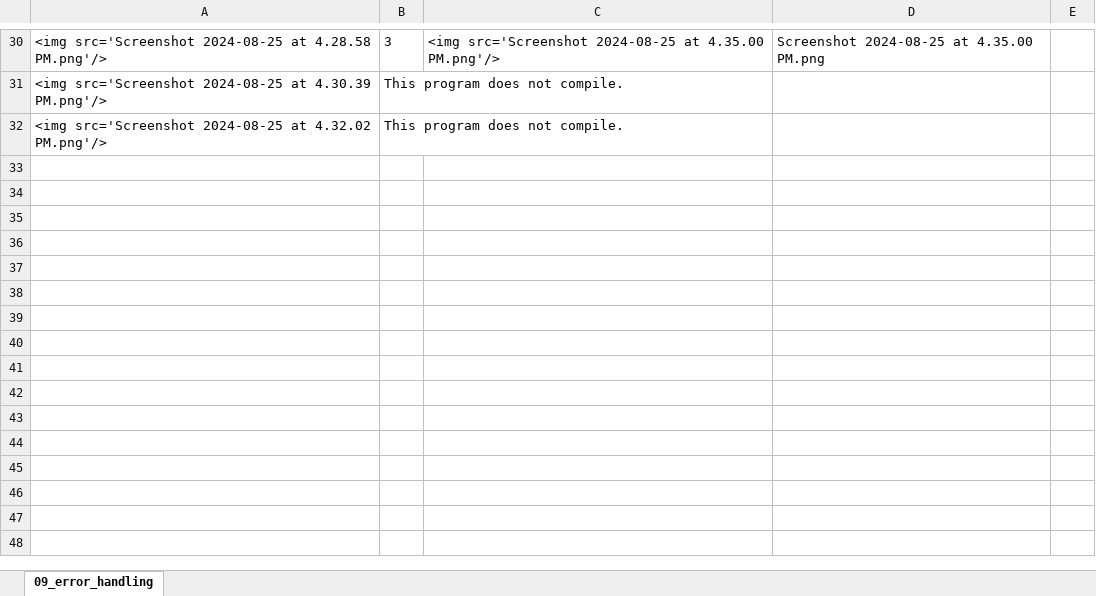
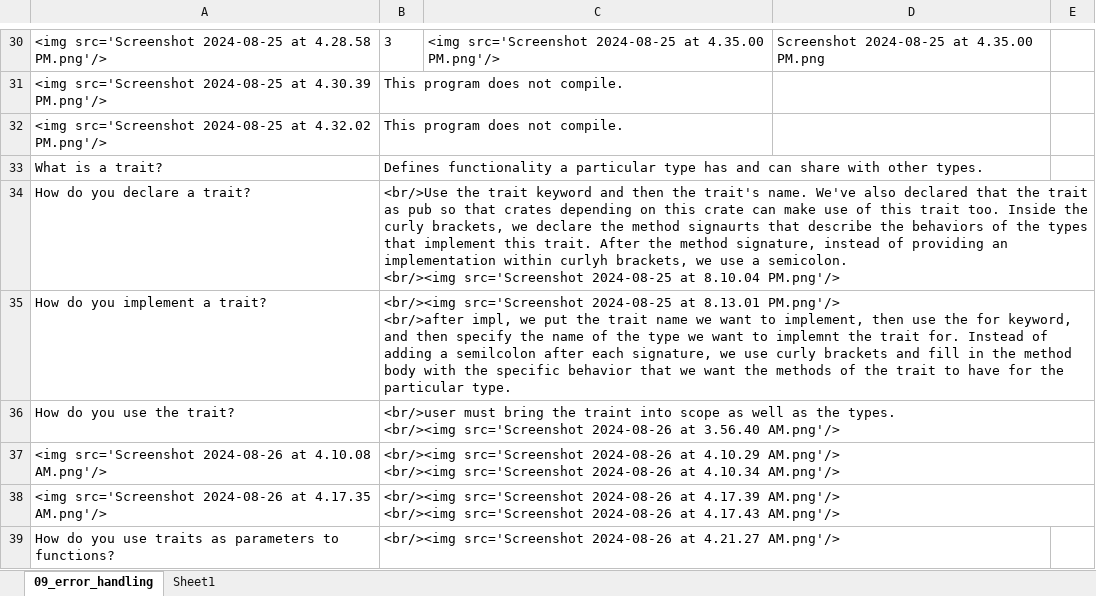
Before and after one commit to caritos/the_rust_programming_language, an Excel workbook: the_rust_programming_language.xlsx, sheet 09_error_handling, drawn as a sheet; only a part is shown, gaps mark what is left out; values as stored, in another font and other column widths than the file's, no borders; ↵ is a line break in a cell; the diff names each change by its address in the sheet, - before the commit and + after, or states it on an @@ line.

Commit message:
weorking on traits

```diff
--- a/the_rust_programming_language.xlsx (sheet 09_error_handling)
+++ b/the_rust_programming_language.xlsx (sheet 09_error_handling)
+sheet tab: Sheet1
+row 33: What is a trait? | Defines functionality a particular type has and can share with other types.
+row 34: How do you declare a trait? | <br/>Use the trait keyword and then the trait's name. We've also declared that the trait as pub so that crates depending on this crate can make use of this trait too. Inside the curly brackets, we declare the method signaurts that describe the behaviors of the types that implement this trait. After the method signature, instead of providing an implementation within curlyh brackets, we use a semicolon. ↵ <br/><img src='Screenshot 2024-08-25 at 8.10.04 PM.png'/>
+row 35: How do you implement a trait? | <br/><img src='Screenshot 2024-08-25 at 8.13.01 PM.png'/> ↵ <br/>after impl, we put the trait name we want to implement, then use the for keyword, and then specify the name of the type we want to implemnt the trait for. Instead of adding a semilcolon after each signature, we use curly brackets and fill in the method body with the specific behavior that we want the methods of the trait to have for the particular type.
+row 36: How do you use the trait? | <br/>user must bring the traint into scope as well as the types. ↵ <br/><img src='Screenshot 2024-08-26 at 3.56.40 AM.png'/>
+row 37: <img src='Screenshot 2024-08-26 at 4.10.08 AM.png'/> | <br/><img src='Screenshot 2024-08-26 at 4.10.29 AM.png'/> ↵ <br/><img src='Screenshot 2024-08-26 at 4.10.34 AM.png'/>
+row 38: <img src='Screenshot 2024-08-26 at 4.17.35 AM.png'/> | <br/><img src='Screenshot 2024-08-26 at 4.17.39 AM.png'/> ↵ <br/><img src='Screenshot 2024-08-26 at 4.17.43 AM.png'/>
+row 39: How do you use traits as parameters to functions? | <br/><img src='Screenshot 2024-08-26 at 4.21.27 AM.png'/>
```
Also changed, not shown: 10 other files.
